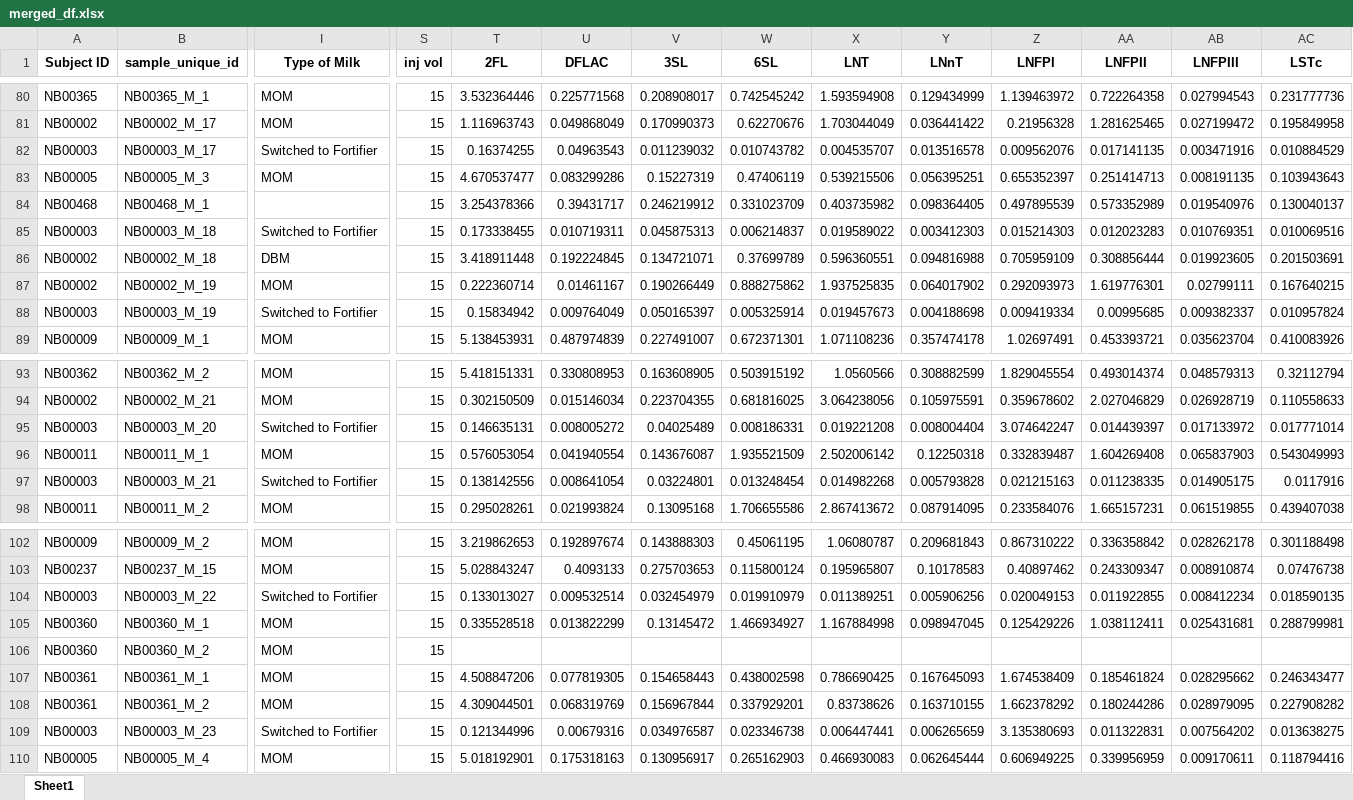
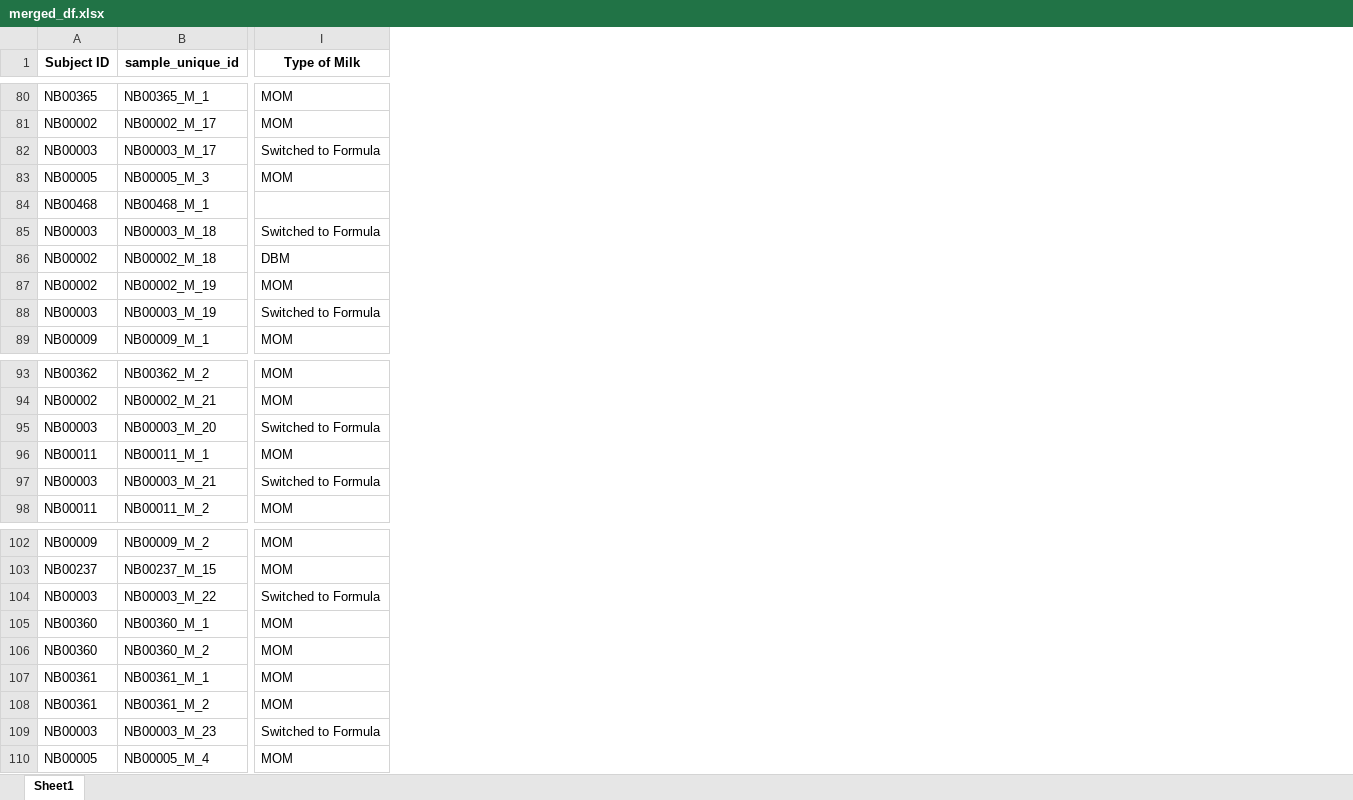
Before and after one commit to spann-pediatrics/NeoBank, an Excel workbook: Cleaned Data/merged_df.xlsx, sheet Sheet1, drawn as a sheet; only a part is shown, gaps mark what is left out; values as stored, in another font and other column widths than the file's, no borders; removed rows and columns are numbered as before the commit, all else as after; the diff covers the shown part only; the diff names each change by its address in the sheet, - before the commit and + after, or states it on an @@ line.

```diff
--- a/Cleaned Data/merged_df.xlsx (sheet Sheet1)
+++ b/Cleaned Data/merged_df.xlsx (sheet Sheet1)
-column S (inj vol), rows 80-89: all 15; rows 93-98: all 15; rows 102-110: all 15
-column T (2FL), rows 80-89: 3.532364446 | 1.116963743 | 0.16374255 | 4.670537477 | 3.254378366 | 0.173338455 | 3.418911448 | 0.222360714 | 0.15834942 | 5.138453931; rows 93-98: 5.418151331 | 0.302150509 | 0.146635131 | 0.576053054 | 0.138142556 | 0.295028261; rows 102-110: 3.219862653 | 5.028843247 | 0.133013027 | 0.335528518 |  | 4.508847206 | 4.309044501 | 0.121344996 | 5.018192901
-column U (DFLAC), rows 80-89: 0.225771568 | 0.049868049 | 0.04963543 | 0.083299286 | 0.39431717 | 0.010719311 | 0.192224845 | 0.01461167 | 0.009764049 | 0.487974839; rows 93-98: 0.330808953 | 0.015146034 | 0.008005272 | 0.041940554 | 0.008641054 | 0.021993824; rows 102-110: 0.192897674 | 0.4093133 | 0.009532514 | 0.013822299 |  | 0.077819305 | 0.068319769 | 0.00679316 | 0.175318163
-column V (3SL), rows 80-89: 0.208908017 | 0.170990373 | 0.011239032 | 0.15227319 | 0.246219912 | 0.045875313 | 0.134721071 | 0.190266449 | 0.050165397 | 0.227491007; rows 93-98: 0.163608905 | 0.223704355 | 0.04025489 | 0.143676087 | 0.03224801 | 0.13095168; rows 102-110: 0.143888303 | 0.275703653 | 0.032454979 | 0.13145472 |  | 0.154658443 | 0.156967844 | 0.034976587 | 0.130956917
-column W (6SL), rows 80-89: 0.742545242 | 0.62270676 | 0.010743782 | 0.47406119 | 0.331023709 | 0.006214837 | 0.37699789 | 0.888275862 | 0.005325914 | 0.672371301; rows 93-98: 0.503915192 | 0.681816025 | 0.008186331 | 1.935521509 | 0.013248454 | 1.706655586; rows 102-110: 0.45061195 | 0.115800124 | 0.019910979 | 1.466934927 |  | 0.438002598 | 0.337929201 | 0.023346738 | 0.265162903
-column X (LNT), rows 80-89: 1.593594908 | 1.703044049 | 0.004535707 | 0.539215506 | 0.403735982 | 0.019589022 | 0.596360551 | 1.937525835 | 0.019457673 | 1.071108236; rows 93-98: 1.0560566 | 3.064238056 | 0.019221208 | 2.502006142 | 0.014982268 | 2.867413672; rows 102-110: 1.06080787 | 0.195965807 | 0.011389251 | 1.167884998 |  | 0.786690425 | 0.83738626 | 0.006447441 | 0.466930083
-column Y (LNnT), rows 80-89: 0.129434999 | 0.036441422 | 0.013516578 | 0.056395251 | 0.098364405 | 0.003412303 | 0.094816988 | 0.064017902 | 0.004188698 | 0.357474178; rows 93-98: 0.308882599 | 0.105975591 | 0.008004404 | 0.12250318 | 0.005793828 | 0.087914095; rows 102-110: 0.209681843 | 0.10178583 | 0.005906256 | 0.098947045 |  | 0.167645093 | 0.163710155 | 0.006265659 | 0.062645444
-column Z (LNFPI), rows 80-89: 1.139463972 | 0.21956328 | 0.009562076 | 0.655352397 | 0.497895539 | 0.015214303 | 0.705959109 | 0.292093973 | 0.009419334 | 1.02697491; rows 93-98: 1.829045554 | 0.359678602 | 3.074642247 | 0.332839487 | 0.021215163 | 0.233584076; rows 102-110: 0.867310222 | 0.40897462 | 0.020049153 | 0.125429226 |  | 1.674538409 | 1.662378292 | 3.135380693 | 0.606949225
-column AA (LNFPII), rows 80-89: 0.722264358 | 1.281625465 | 0.017141135 | 0.251414713 | 0.573352989 | 0.012023283 | 0.308856444 | 1.619776301 | 0.00995685 | 0.453393721; rows 93-98: 0.493014374 | 2.027046829 | 0.014439397 | 1.604269408 | 0.011238335 | 1.665157231; rows 102-110: 0.336358842 | 0.243309347 | 0.011922855 | 1.038112411 |  | 0.185461824 | 0.180244286 | 0.011322831 | 0.339956959
-column AB (LNFPIII), rows 80-89: 0.027994543 | 0.027199472 | 0.003471916 | 0.008191135 | 0.019540976 | 0.010769351 | 0.019923605 | 0.02799111 | 0.009382337 | 0.035623704; rows 93-98: 0.048579313 | 0.026928719 | 0.017133972 | 0.065837903 | 0.014905175 | 0.061519855; rows 102-110: 0.028262178 | 0.008910874 | 0.008412234 | 0.025431681 |  | 0.028295662 | 0.028979095 | 0.007564202 | 0.009170611
-column AC (LSTc), rows 80-89: 0.231777736 | 0.195849958 | 0.010884529 | 0.103943643 | 0.130040137 | 0.010069516 | 0.201503691 | 0.167640215 | 0.010957824 | 0.410083926; rows 93-98: 0.32112794 | 0.110558633 | 0.017771014 | 0.543049993 | 0.0117916 | 0.439407038; rows 102-110: 0.301188498 | 0.07476738 | 0.018590135 | 0.288799981 |  | 0.246343477 | 0.227908282 | 0.013638275 | 0.118794416
-I82 (Type of Milk): Switched to Fortifier
+I82 (Type of Milk): Switched to Formula
-I85 (Type of Milk): Switched to Fortifier
+I85 (Type of Milk): Switched to Formula
-I88 (Type of Milk): Switched to Fortifier
+I88 (Type of Milk): Switched to Formula
-I95 (Type of Milk): Switched to Fortifier
+I95 (Type of Milk): Switched to Formula
-I97 (Type of Milk): Switched to Fortifier
+I97 (Type of Milk): Switched to Formula
-I104 (Type of Milk): Switched to Fortifier
+I104 (Type of Milk): Switched to Formula
-I109 (Type of Milk): Switched to Fortifier
+I109 (Type of Milk): Switched to Formula
```
Also changed, not shown: 3 removed rows, 1 added column, 10 removed columns and 2 edited cells elsewhere in this sheet, 5 other files.
